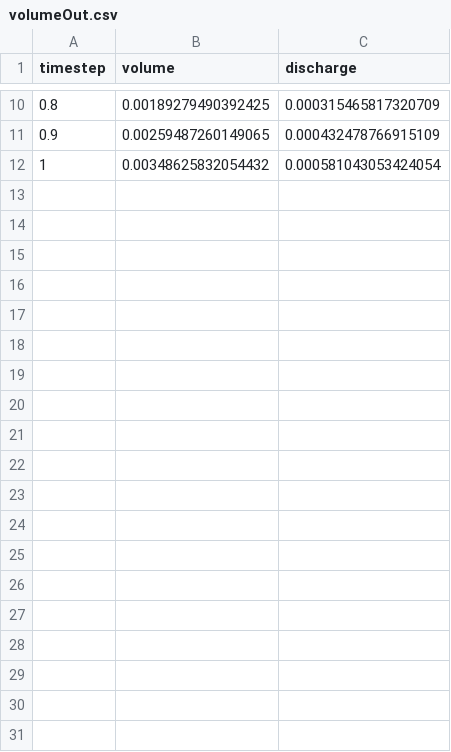
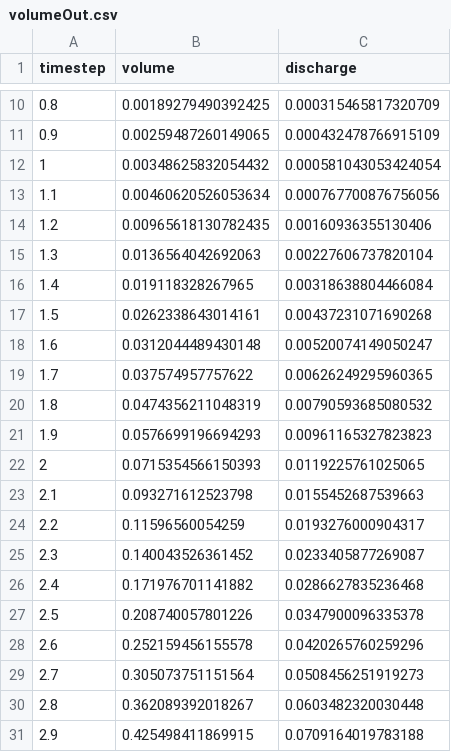
Before and after one commit to maxwell-miller-geo/desertHydro, a CSV file: vignettes/ModelFolder/volumeOut.csv, drawn as a sheet; only a part is shown, gaps mark what is left out; the diff covers the shown part only; the diff names each change by its address in the sheet, - before the commit and + after, or states it on an @@ line.

Commit message:
Vignettes adjustments

```diff
--- a/vignettes/ModelFolder/volumeOut.csv
+++ b/vignettes/ModelFolder/volumeOut.csv
+row 13: 1.1 | 0.00460620526053634 | 0.000767700876756056
+row 14: 1.2 | 0.00965618130782435 | 0.00160936355130406
+row 15: 1.3 | 0.0136564042692063 | 0.00227606737820104
+row 16: 1.4 | 0.019118328267965 | 0.00318638804466084
+row 17: 1.5 | 0.0262338643014161 | 0.00437231071690268
+row 18: 1.6 | 0.0312044489430148 | 0.00520074149050247
+row 19: 1.7 | 0.037574957757622 | 0.00626249295960365
+row 20: 1.8 | 0.0474356211048319 | 0.00790593685080532
+row 21: 1.9 | 0.0576699196694293 | 0.00961165327823823
+row 22: 2 | 0.0715354566150393 | 0.0119225761025065
+row 23: 2.1 | 0.093271612523798 | 0.0155452687539663
+row 24: 2.2 | 0.11596560054259 | 0.0193276000904317
+row 25: 2.3 | 0.140043526361452 | 0.0233405877269087
+row 26: 2.4 | 0.171976701141882 | 0.0286627835236468
+row 27: 2.5 | 0.208740057801226 | 0.0347900096335378
+row 28: 2.6 | 0.252159456155578 | 0.0420265760259296
+row 29: 2.7 | 0.305073751151564 | 0.0508456251919273
+row 30: 2.8 | 0.362089392018267 | 0.0603482320030448
+row 31: 2.9 | 0.425498411869915 | 0.0709164019783188
```
Also changed, not shown: 21 added rows elsewhere in this file, vignettes/ModelFolder/set_up_variables.csv, vignettes/ModelFolder/volumeIn.csv, 11 other files.
